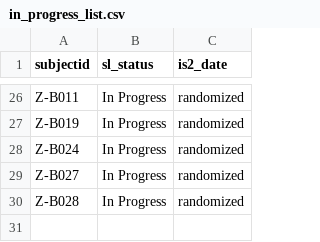
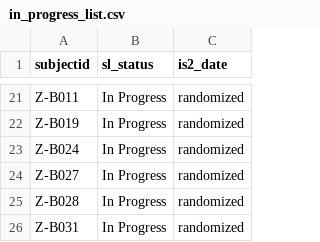
Before and after one commit to ajbarrows/tcors_enrollment_cron, a CSV file: enrollment_report/s3/in_progress_list.csv, drawn as a sheet; only a part is shown, gaps mark what is left out; the diff covers the shown part only.

```diff
--- a/enrollment_report/s3/in_progress_list.csv
+++ b/enrollment_report/s3/in_progress_list.csv
@@ -30 +25,2 @@
 "Z-B028","In Progress","randomized"
+"Z-B031","In Progress","randomized"
```
Also changed, not shown: 2 added rows, 7 removed rows and 2 edited cells elsewhere in this file, enrollment_report/logfile.tsv, enrollment_report/s3/df_ps_gen.csv, 12 other files.
